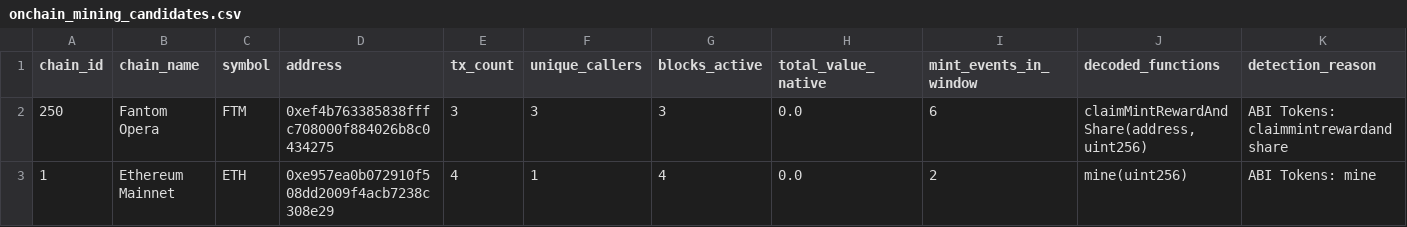
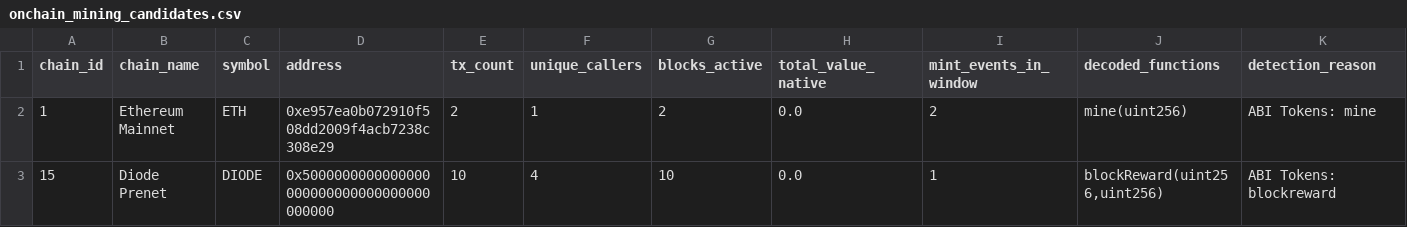
Before and after one commit to elyousfired/omnirpc-mining-arbitrage, a CSV file: onchain_mining_candidates.csv, drawn as a sheet.

```diff
--- a/onchain_mining_candidates.csv
+++ b/onchain_mining_candidates.csv
@@ -1,3 +1,3 @@
 chain_id,chain_name,symbol,address,tx_count,unique_callers,blocks_active,total_value_native,mint_events_in_window,decoded_functions,detection_reason
-250,Fantom Opera,FTM,0xef4b763385838fffc708000f884026b8c0434275,3,3,3,0.0,6,"claimMintRewardAndShare(address,uint256)",ABI Tokens: claimmintrewardandshare
-1,Ethereum Mainnet,ETH,0xe957ea0b072910f508dd2009f4acb7238c308e29,4,1,4,0.0,2,mine(uint256),ABI Tokens: mine
+1,Ethereum Mainnet,ETH,0xe957ea0b072910f508dd2009f4acb7238c308e29,2,1,2,0.0,2,mine(uint256),ABI Tokens: mine
+15,Diode Prenet,DIODE,0x5000000000000000000000000000000000000000,10,4,10,0.0,1,"blockReward(uint256,uint256)",ABI Tokens: blockreward
```
Also changed, not shown: mining_registry.csv, 3 other files.
